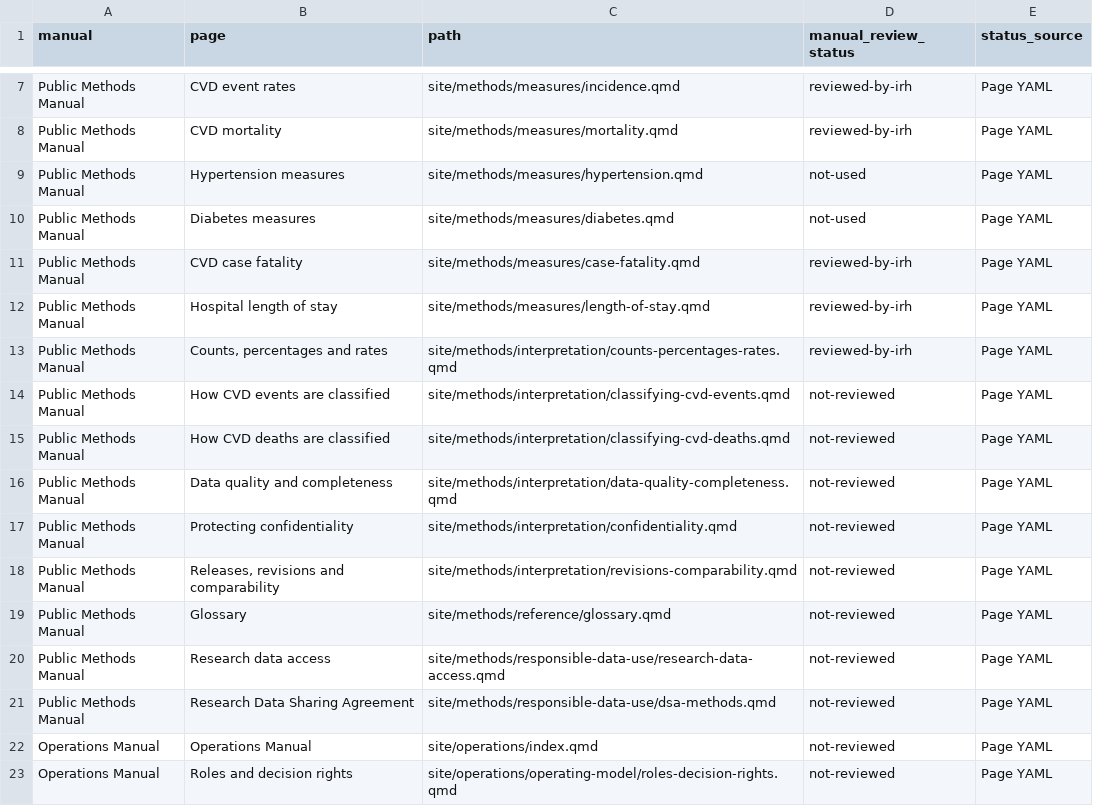
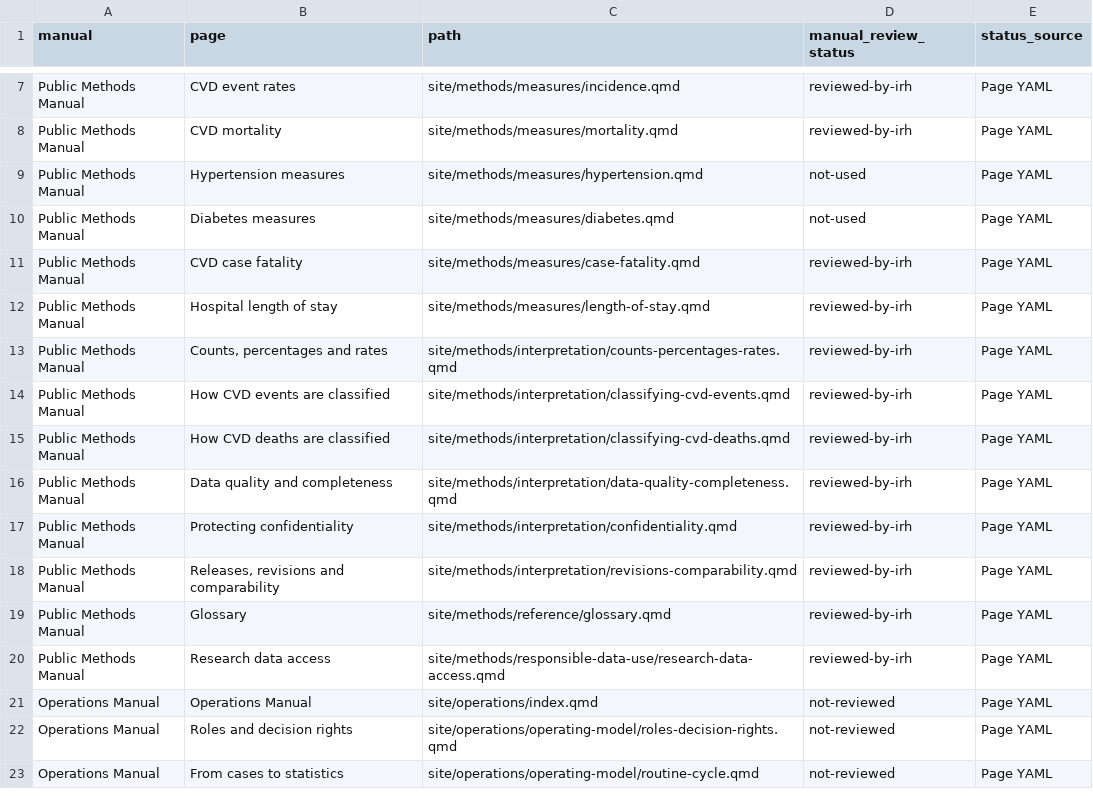
Before and after one commit to UWI-BNR/info-hub, a CSV file: outputs/utility-reports/manual-review-status.csv, drawn as a sheet; only a part is shown, gaps mark what is left out; the shorter side is filled out with more unchanged rows.

Commit message:
Help file review. Pass 3

```diff
--- a/outputs/utility-reports/manual-review-status.csv
+++ b/outputs/utility-reports/manual-review-status.csv
@@ -13,10 +13,9 @@ Public Methods Manual,Hospital length of stay,site/methods/measures/length-of-st
 Public Methods Manual,"Counts, percentages and rates",site/methods/interpretation/counts-percentages-rates.qmd,reviewed-by-irh,Page YAML
-Public Methods Manual,How CVD events are classified,site/methods/interpretation/classifying-cvd-events.qmd,not-reviewed,Page YAML
-Public Methods Manual,How CVD deaths are classified,site/methods/interpretation/classifying-cvd-deaths.qmd,not-reviewed,Page YAML
-Public Methods Manual,Data quality and completeness,site/methods/interpretation/data-quality-completeness.qmd,not-reviewed,Page YAML
-Public Methods Manual,Protecting confidentiality,site/methods/interpretation/confidentiality.qmd,not-reviewed,Page YAML
-Public Methods Manual,"Releases, revisions and comparability",site/methods/interpretation/revisions-comparability.qmd,not-reviewed,Page YAML
-Public Methods Manual,Glossary,site/methods/reference/glossary.qmd,not-reviewed,Page YAML
-Public Methods Manual,Research data access,site/methods/responsible-data-use/research-data-access.qmd,not-reviewed,Page YAML
-Public Methods Manual,Research Data Sharing Agreement,site/methods/responsible-data-use/dsa-methods.qmd,not-reviewed,Page YAML
+Public Methods Manual,How CVD events are classified,site/methods/interpretation/classifying-cvd-events.qmd,reviewed-by-irh,Page YAML
+Public Methods Manual,How CVD deaths are classified,site/methods/interpretation/classifying-cvd-deaths.qmd,reviewed-by-irh,Page YAML
+Public Methods Manual,Data quality and completeness,site/methods/interpretation/data-quality-completeness.qmd,reviewed-by-irh,Page YAML
+Public Methods Manual,Protecting confidentiality,site/methods/interpretation/confidentiality.qmd,reviewed-by-irh,Page YAML
+Public Methods Manual,"Releases, revisions and comparability",site/methods/interpretation/revisions-comparability.qmd,reviewed-by-irh,Page YAML
+Public Methods Manual,Glossary,site/methods/reference/glossary.qmd,reviewed-by-irh,Page YAML
+Public Methods Manual,Research data access,site/methods/responsible-data-use/research-data-access.qmd,reviewed-by-irh,Page YAML
 Operations Manual,Operations Manual,site/operations/index.qmd,not-reviewed,Page YAML
```
Also changed, not shown: 20 other files.
